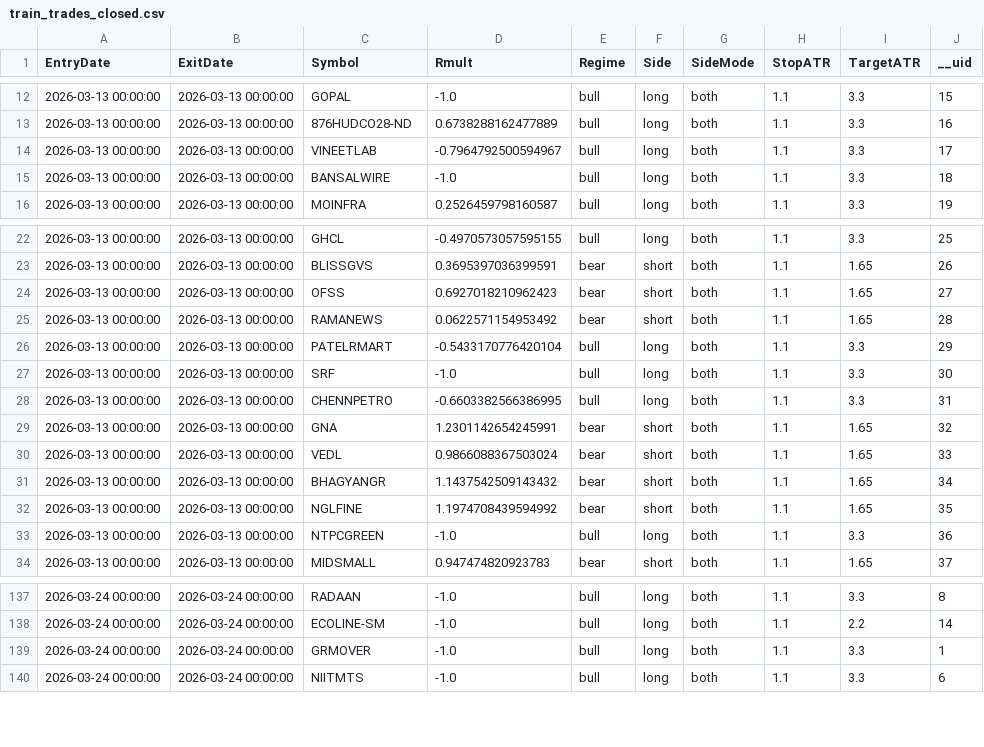
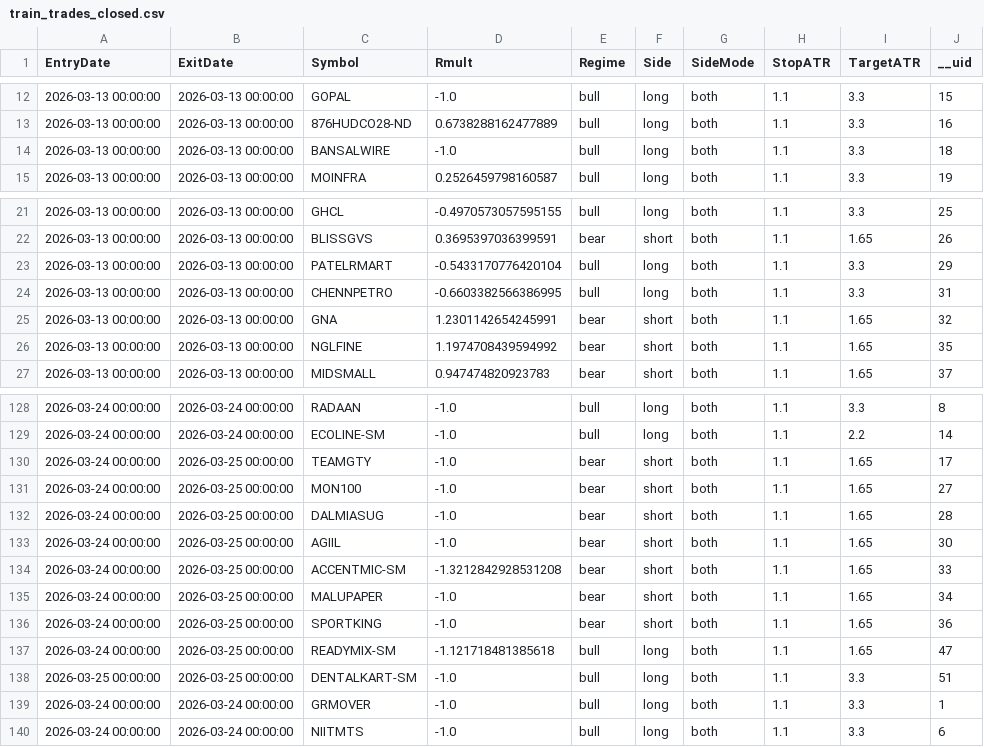
Before and after one commit to mihiranand7634/ROCKET_rsidiv_paper_trader, a CSV file: data/train_trades_closed.csv, drawn as a sheet; only a part is shown, gaps mark what is left out; the diff covers the shown part only.

Commit message:
paper-trade: update signals/state/orders

```diff
--- a/data/train_trades_closed.csv
+++ b/data/train_trades_closed.csv
@@ -13,3 +13,2 @@ EntryDate,ExitDate,Symbol,Rmult,Regime,Side,SideMode,StopATR,TargetATR,__uid
 2026-03-13 00:00:00,2026-03-13 00:00:00,876HUDCO28-ND,0.6738288162477889,bull,long,both,1.1,3.3,16
-2026-03-13 00:00:00,2026-03-13 00:00:00,VINEETLAB,-0.7964792500594967,bull,long,both,1.1,3.3,17
 2026-03-13 00:00:00,2026-03-13 00:00:00,BANSALWIRE,-1.0,bull,long,both,1.1,3.3,18
@@ -23,12 +22,6 @@ EntryDate,ExitDate,Symbol,Rmult,Regime,Side,SideMode,StopATR,TargetATR,__uid
 2026-03-13 00:00:00,2026-03-13 00:00:00,BLISSGVS,0.3695397036399591,bear,short,both,1.1,1.65,26
-2026-03-13 00:00:00,2026-03-13 00:00:00,OFSS,0.6927018210962423,bear,short,both,1.1,1.65,27
-2026-03-13 00:00:00,2026-03-13 00:00:00,RAMANEWS,0.0622571154953492,bear,short,both,1.1,1.65,28
 2026-03-13 00:00:00,2026-03-13 00:00:00,PATELRMART,-0.5433170776420104,bull,long,both,1.1,3.3,29
-2026-03-13 00:00:00,2026-03-13 00:00:00,SRF,-1.0,bull,long,both,1.1,3.3,30
 2026-03-13 00:00:00,2026-03-13 00:00:00,CHENNPETRO,-0.6603382566386995,bull,long,both,1.1,3.3,31
 2026-03-13 00:00:00,2026-03-13 00:00:00,GNA,1.2301142654245991,bear,short,both,1.1,1.65,32
-2026-03-13 00:00:00,2026-03-13 00:00:00,VEDL,0.9866088367503024,bear,short,both,1.1,1.65,33
-2026-03-13 00:00:00,2026-03-13 00:00:00,BHAGYANGR,1.1437542509143432,bear,short,both,1.1,1.65,34
 2026-03-13 00:00:00,2026-03-13 00:00:00,NGLFINE,1.1974708439594992,bear,short,both,1.1,1.65,35
-2026-03-13 00:00:00,2026-03-13 00:00:00,NTPCGREEN,-1.0,bull,long,both,1.1,3.3,36
 2026-03-13 00:00:00,2026-03-13 00:00:00,MIDSMALL,0.947474820923783,bear,short,both,1.1,1.65,37
@@ -138,2 +129,11 @@ EntryDate,ExitDate,Symbol,Rmult,Regime,Side,SideMode,StopATR,TargetATR,__uid
 2026-03-24 00:00:00,2026-03-24 00:00:00,ECOLINE-SM,-1.0,bull,long,both,1.1,2.2,14
+2026-03-24 00:00:00,2026-03-25 00:00:00,TEAMGTY,-1.0,bear,short,both,1.1,1.65,17
+2026-03-24 00:00:00,2026-03-25 00:00:00,MON100,-1.0,bear,short,both,1.1,1.65,27
+2026-03-24 00:00:00,2026-03-25 00:00:00,DALMIASUG,-1.0,bear,short,both,1.1,1.65,28
+2026-03-24 00:00:00,2026-03-25 00:00:00,AGIIL,-1.0,bear,short,both,1.1,1.65,30
+2026-03-24 00:00:00,2026-03-25 00:00:00,ACCENTMIC-SM,-1.3212842928531208,bear,short,both,1.1,1.65,33
+2026-03-24 00:00:00,2026-03-25 00:00:00,MALUPAPER,-1.0,bear,short,both,1.1,1.65,34
+2026-03-24 00:00:00,2026-03-25 00:00:00,SPORTKING,-1.0,bear,short,both,1.1,1.65,36
+2026-03-24 00:00:00,2026-03-25 00:00:00,READYMIX-SM,-1.121718481385618,bull,long,both,1.1,1.65,47
+2026-03-25 00:00:00,2026-03-25 00:00:00,DENTALKART-SM,-1.0,bull,long,both,1.1,3.3,51
 2026-03-24 00:00:00,2026-03-24 00:00:00,GRMOVER,-1.0,bull,long,both,1.1,3.3,1
```
Also changed, not shown: 2 removed rows elsewhere in this file, paper_trader_out/state/open_positions.csv, paper_trader_out/state/pending_orders.csv, 3 other files.
